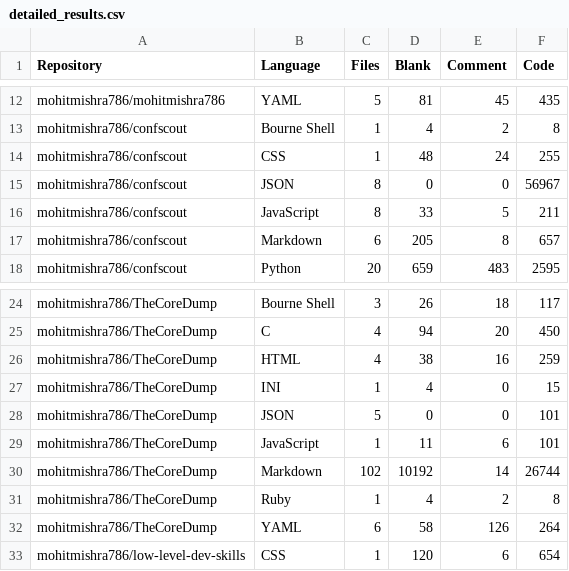
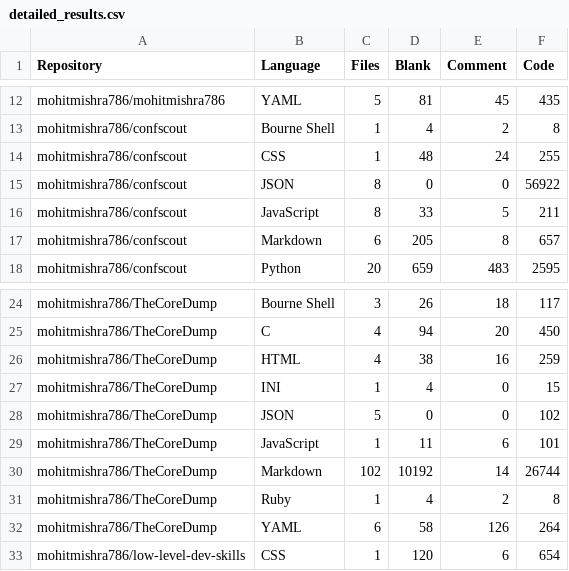
Before and after one commit to mohitmishra786/mohitmishra786, a CSV file: loc_results/detailed_results.csv, drawn as a sheet; only a part is shown, gaps mark what is left out.

```diff
--- a/loc_results/detailed_results.csv
+++ b/loc_results/detailed_results.csv
@@ -14,3 +14,3 @@ mohitmishra786/confscout,Bourne Shell,1,4,2,8
 mohitmishra786/confscout,CSS,1,48,24,255
-mohitmishra786/confscout,JSON,8,0,0,56967
+mohitmishra786/confscout,JSON,8,0,0,56922
 mohitmishra786/confscout,JavaScript,8,33,5,211
@@ -27,3 +27,3 @@ mohitmishra786/TheCoreDump,HTML,4,38,16,259
 mohitmishra786/TheCoreDump,INI,1,4,0,15
-mohitmishra786/TheCoreDump,JSON,5,0,0,101
+mohitmishra786/TheCoreDump,JSON,5,0,0,102
 mohitmishra786/TheCoreDump,JavaScript,1,11,6,101
```
Also changed, not shown: loc_results/repo_summary.csv, 4 other files.
